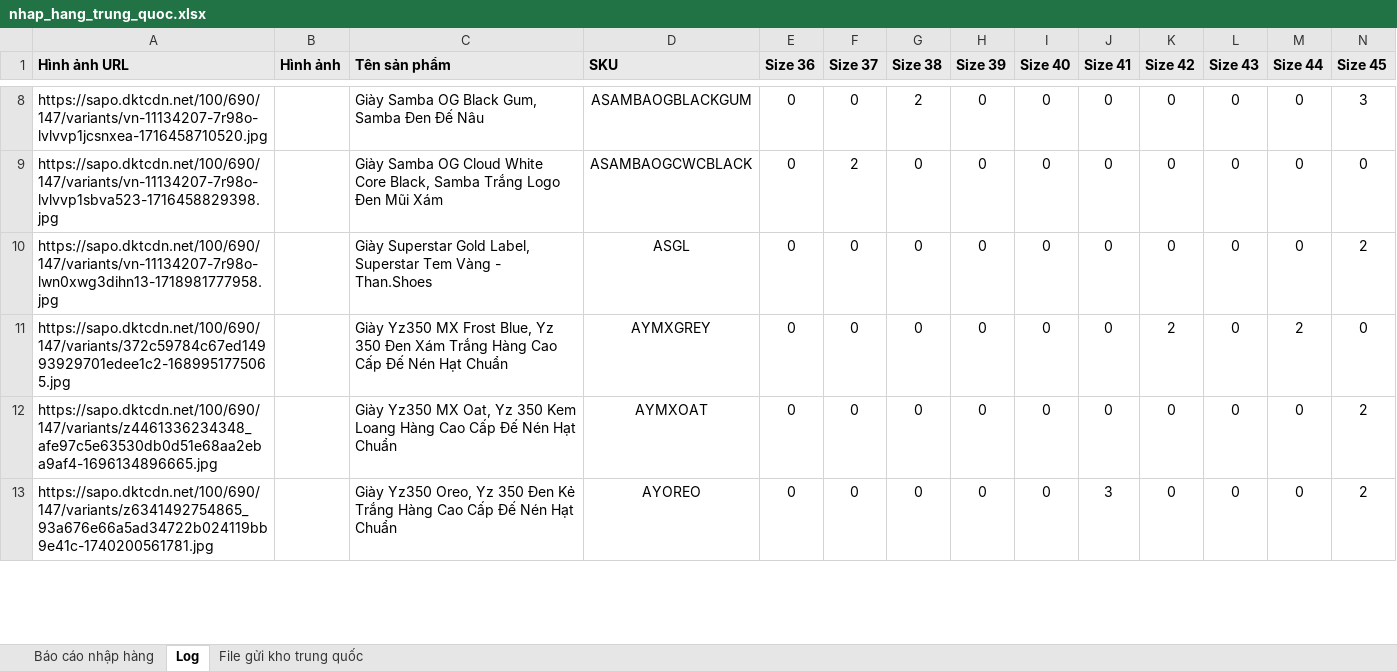
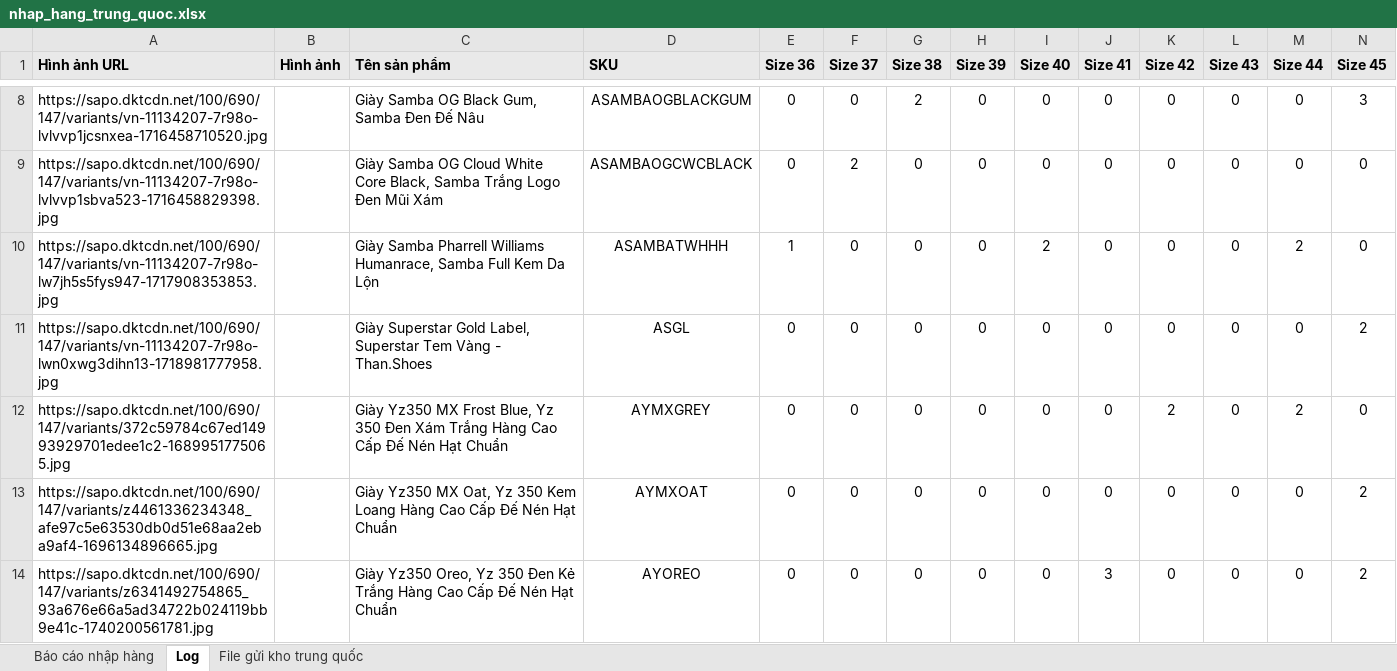
Before and after one commit to Hieubkav/thanshoes, an Excel workbook: public/uploads/nhap_hang_trung_quoc.xlsx, sheet Log, drawn as a sheet; only a part is shown, gaps mark what is left out; values as stored, in another font and other column widths than the file's, no borders; rows hold the shown columns only; the diff covers the shown part only; the diff names each change by its address in the sheet, - before the commit and + after, or states it on an @@ line.

```diff
--- a/public/uploads/nhap_hang_trung_quoc.xlsx (sheet Log)
+++ b/public/uploads/nhap_hang_trung_quoc.xlsx (sheet Log)
+row 10: https://sapo.dktcdn.net/100/690/147/variants/vn-11134207-7r98o-lw7jh5s5fys947-1717908353853.jpg |  | Giày Samba Pharrell Williams Humanrace, Samba Full Kem Da Lộn | ASAMBATWHHH | 1 | 0 | 0 | 0 | 2 | 0 | 0 | 0 | 2 | 0
```
Also changed, not shown: 2 added rows and 9 edited cells elsewhere in this sheet, sheet File gửi kho trung quốc, sheet Báo cáo nhập hàng, formulas that keep their value, 31 other files.
